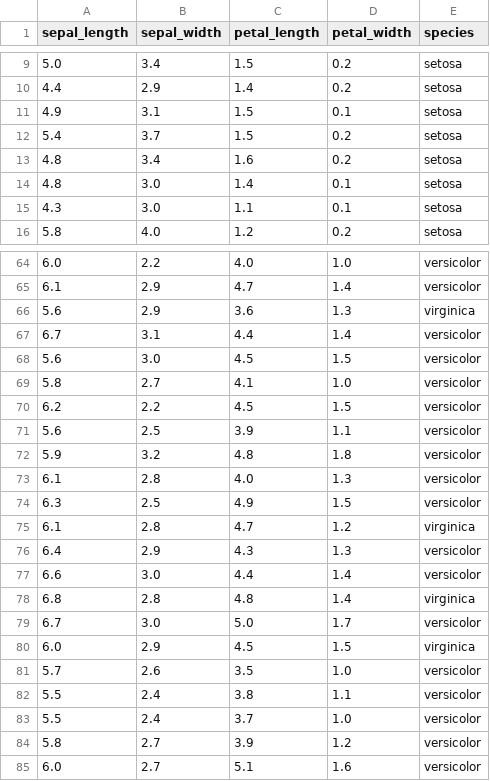
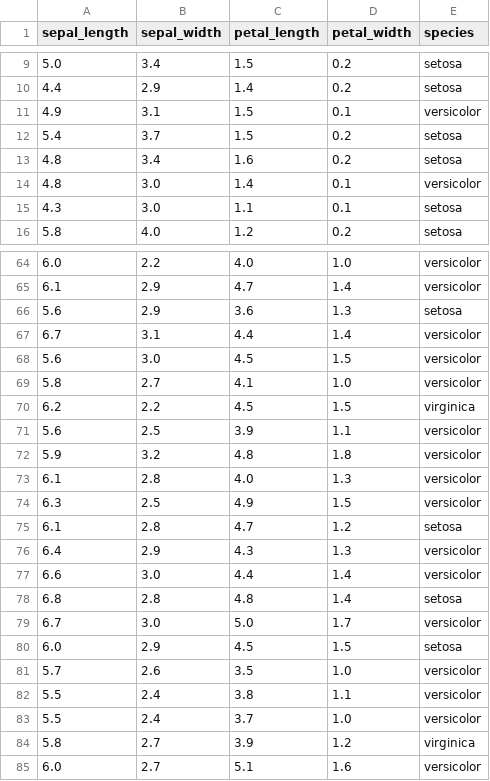
Before and after one commit to Soumya0927/Week4-Mlops, a CSV file: samples.csv, drawn as a sheet; only a part is shown, gaps mark what is left out; the diff covers the shown part only.

```diff
--- a/samples.csv
+++ b/samples.csv
@@ -10,6 +10,6 @@ sepal_length,sepal_width,petal_length,petal_width,species
 4.4,2.9,1.4,0.2,setosa
-4.9,3.1,1.5,0.1,setosa
+4.9,3.1,1.5,0.1,versicolor
 5.4,3.7,1.5,0.2,setosa
 4.8,3.4,1.6,0.2,setosa
-4.8,3.0,1.4,0.1,setosa
+4.8,3.0,1.4,0.1,versicolor
 4.3,3.0,1.1,0.1,setosa
@@ -65,3 +65,3 @@ sepal_length,sepal_width,petal_length,petal_width,species
 6.1,2.9,4.7,1.4,versicolor
-5.6,2.9,3.6,1.3,virginica
+5.6,2.9,3.6,1.3,setosa
 6.7,3.1,4.4,1.4,versicolor
@@ -69,3 +69,3 @@ sepal_length,sepal_width,petal_length,petal_width,species
 5.8,2.7,4.1,1.0,versicolor
-6.2,2.2,4.5,1.5,versicolor
+6.2,2.2,4.5,1.5,virginica
 5.6,2.5,3.9,1.1,versicolor
@@ -74,8 +74,8 @@ sepal_length,sepal_width,petal_length,petal_width,species
 6.3,2.5,4.9,1.5,versicolor
-6.1,2.8,4.7,1.2,virginica
+6.1,2.8,4.7,1.2,setosa
 6.4,2.9,4.3,1.3,versicolor
 6.6,3.0,4.4,1.4,versicolor
-6.8,2.8,4.8,1.4,virginica
+6.8,2.8,4.8,1.4,setosa
 6.7,3.0,5.0,1.7,versicolor
-6.0,2.9,4.5,1.5,virginica
+6.0,2.9,4.5,1.5,setosa
 5.7,2.6,3.5,1.0,versicolor
@@ -83,3 +83,3 @@ sepal_length,sepal_width,petal_length,petal_width,species
 5.5,2.4,3.7,1.0,versicolor
-5.8,2.7,3.9,1.2,versicolor
+5.8,2.7,3.9,1.2,virginica
 6.0,2.7,5.1,1.6,versicolor
```
Also changed, not shown: 7 edited cells elsewhere in this file, 2 other files.
